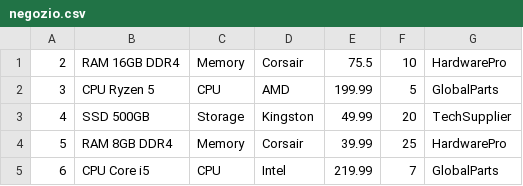
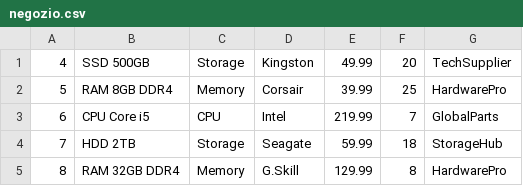
Before and after one commit to Giuseppe282/ProgettoUDAPetroneRomanucci, a CSV file: ProgettoUdaPR/negozio.csv, drawn as a sheet; only a part is shown; the shorter side is filled out with more unchanged rows.

```diff
--- a/ProgettoUdaPR/negozio.csv
+++ b/ProgettoUdaPR/negozio.csv
@@ -1,3 +1 @@
-2,RAM 16GB DDR4,Memory,Corsair,75.5,10,HardwarePro
-3,CPU Ryzen 5,CPU,AMD,199.99,5,GlobalParts
 4,SSD 500GB,Storage,Kingston,49.99,20,TechSupplier
```
Also changed, not shown: 8 other files.
